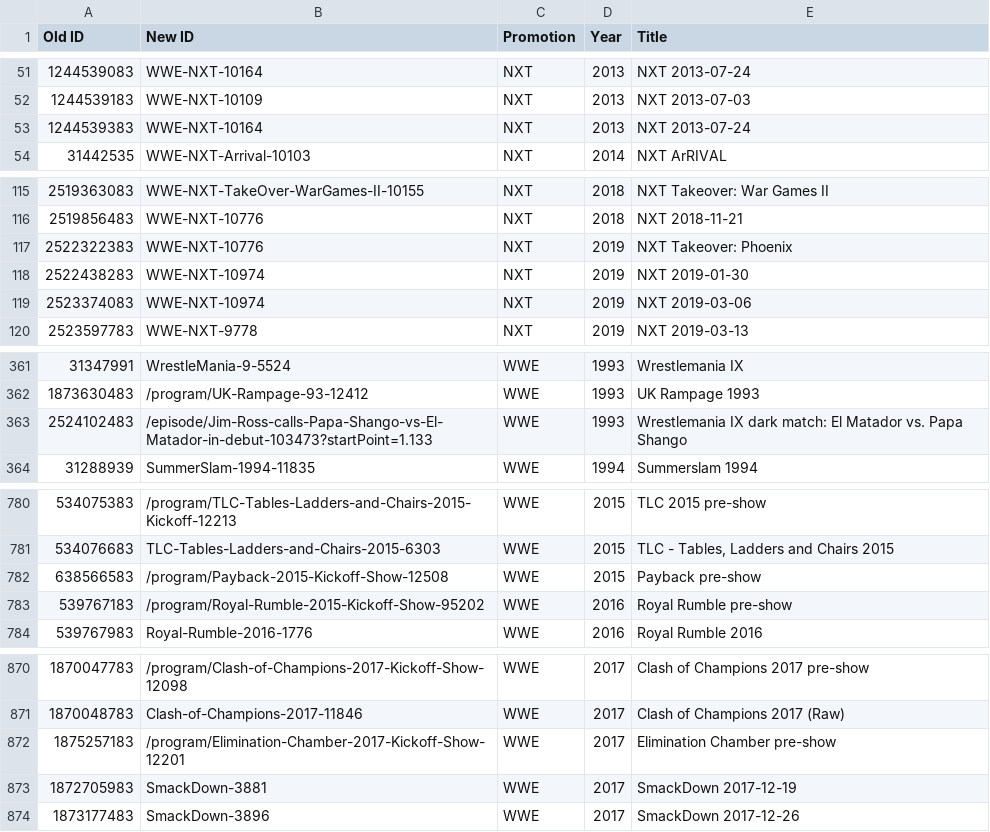
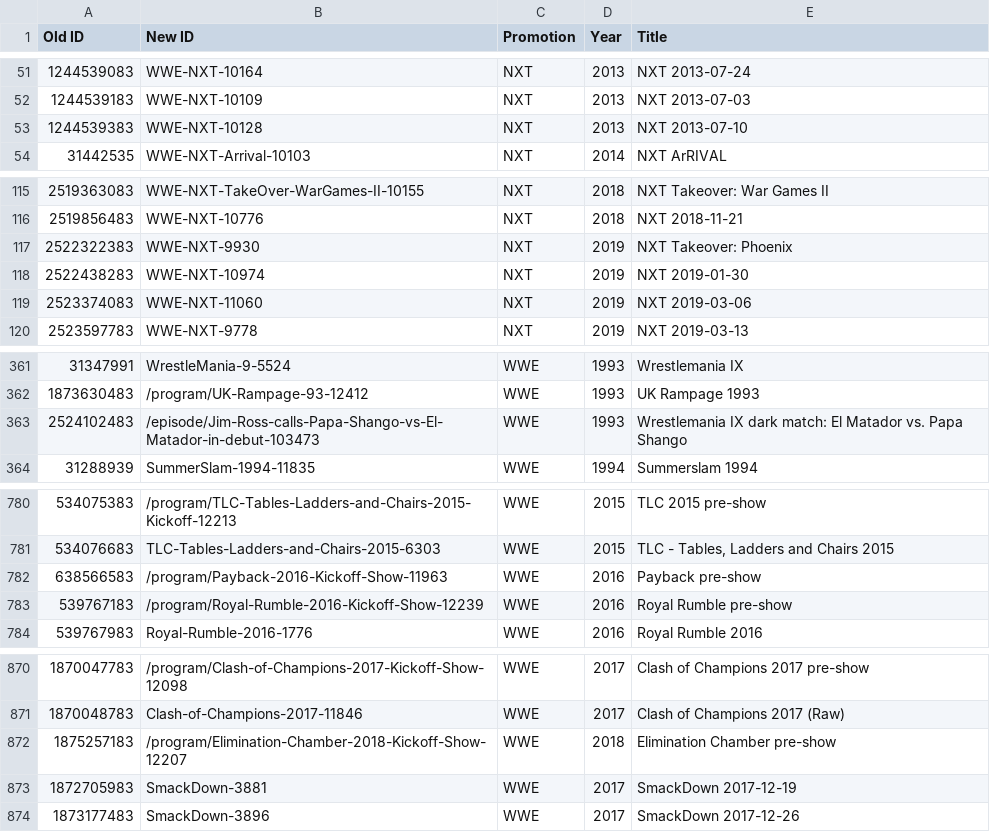
Before and after one commit to nafmo/wwenetwork-linkmap, a CSV file: database.csv, drawn as a sheet; only a part is shown, gaps mark what is left out.

Commit message:
Fix a couple of bad v1-to-v2 mappings

```diff
--- a/database.csv
+++ b/database.csv
@@ -52,3 +52,3 @@ Old ID,New ID,Promotion,Year,Title
 1244539183,WWE-NXT-10109,NXT,2013,NXT 2013-07-03
-1244539383,WWE-NXT-10164,NXT,2013,NXT 2013-07-24
+1244539383,WWE-NXT-10128,NXT,2013,NXT 2013-07-10
 31442535,WWE-NXT-Arrival-10103,NXT,2014,NXT ArRIVAL
@@ -116,5 +116,5 @@ Old ID,New ID,Promotion,Year,Title
 2519856483,WWE-NXT-10776,NXT,2018,NXT 2018-11-21
-2522322383,WWE-NXT-10776,NXT,2019,NXT Takeover: Phoenix
+2522322383,WWE-NXT-9930,NXT,2019,NXT Takeover: Phoenix
 2522438283,WWE-NXT-10974,NXT,2019,NXT 2019-01-30
-2523374083,WWE-NXT-10974,NXT,2019,NXT 2019-03-06
+2523374083,WWE-NXT-11060,NXT,2019,NXT 2019-03-06
 2523597783,WWE-NXT-9778,NXT,2019,NXT 2019-03-13
@@ -362,3 +362,3 @@ Old ID,New ID,Promotion,Year,Title
 1873630483,/program/UK-Rampage-93-12412,WWE,1993,UK Rampage 1993
-2524102483,/episode/Jim-Ross-calls-Papa-Shango-vs-El-Matador-in-debut-103473?startPoint=1.133,WWE,1993,Wrestlemania IX dark match: El Matador vs. Papa Shango
+2524102483,/episode/Jim-Ross-calls-Papa-Shango-vs-El-Matador-in-debut-103473,WWE,1993,Wrestlemania IX dark match: El Matador vs. Papa Shango
 31288939,SummerSlam-1994-11835,WWE,1994,Summerslam 1994
@@ -781,4 +781,4 @@ Old ID,New ID,Promotion,Year,Title
 534076683,TLC-Tables-Ladders-and-Chairs-2015-6303,WWE,2015,"TLC - Tables, Ladders and Chairs 2015"
-638566583,/program/Payback-2015-Kickoff-Show-12508,WWE,2015,Payback pre-show
-539767183,/program/Royal-Rumble-2015-Kickoff-Show-95202,WWE,2016,Royal Rumble pre-show
+638566583,/program/Payback-2016-Kickoff-Show-11963,WWE,2016,Payback pre-show
+539767183,/program/Royal-Rumble-2016-Kickoff-Show-12239,WWE,2016,Royal Rumble pre-show
 539767983,Royal-Rumble-2016-1776,WWE,2016,Royal Rumble 2016
@@ -871,3 +871,3 @@ Old ID,New ID,Promotion,Year,Title
 1870048783,Clash-of-Champions-2017-11846,WWE,2017,Clash of Champions 2017 (Raw)
-1875257183,/program/Elimination-Chamber-2017-Kickoff-Show-12201,WWE,2017,Elimination Chamber pre-show
+1875257183,/program/Elimination-Chamber-2018-Kickoff-Show-12207,WWE,2018,Elimination Chamber pre-show
 1872705983,SmackDown-3881,WWE,2017,SmackDown 2017-12-19
```
